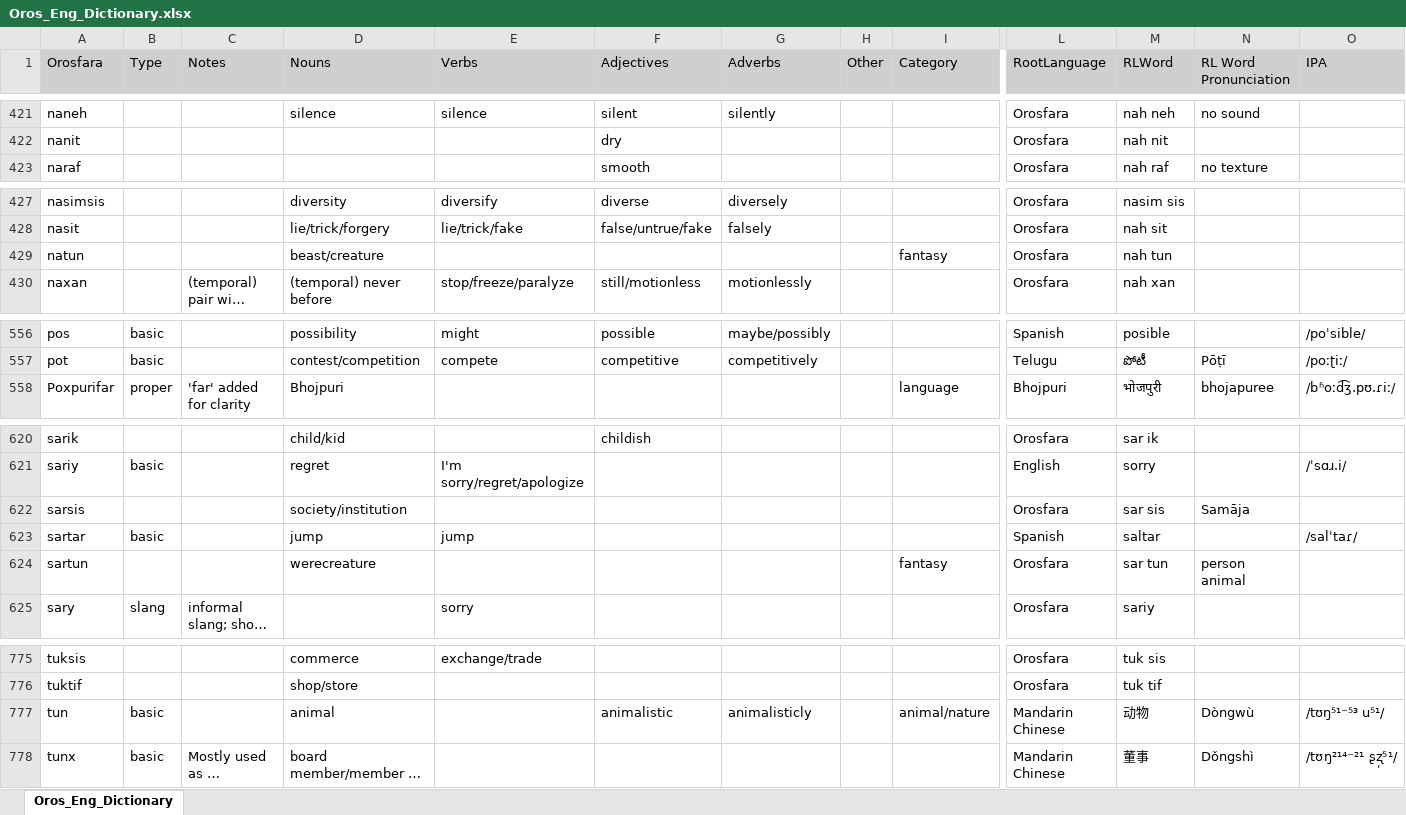
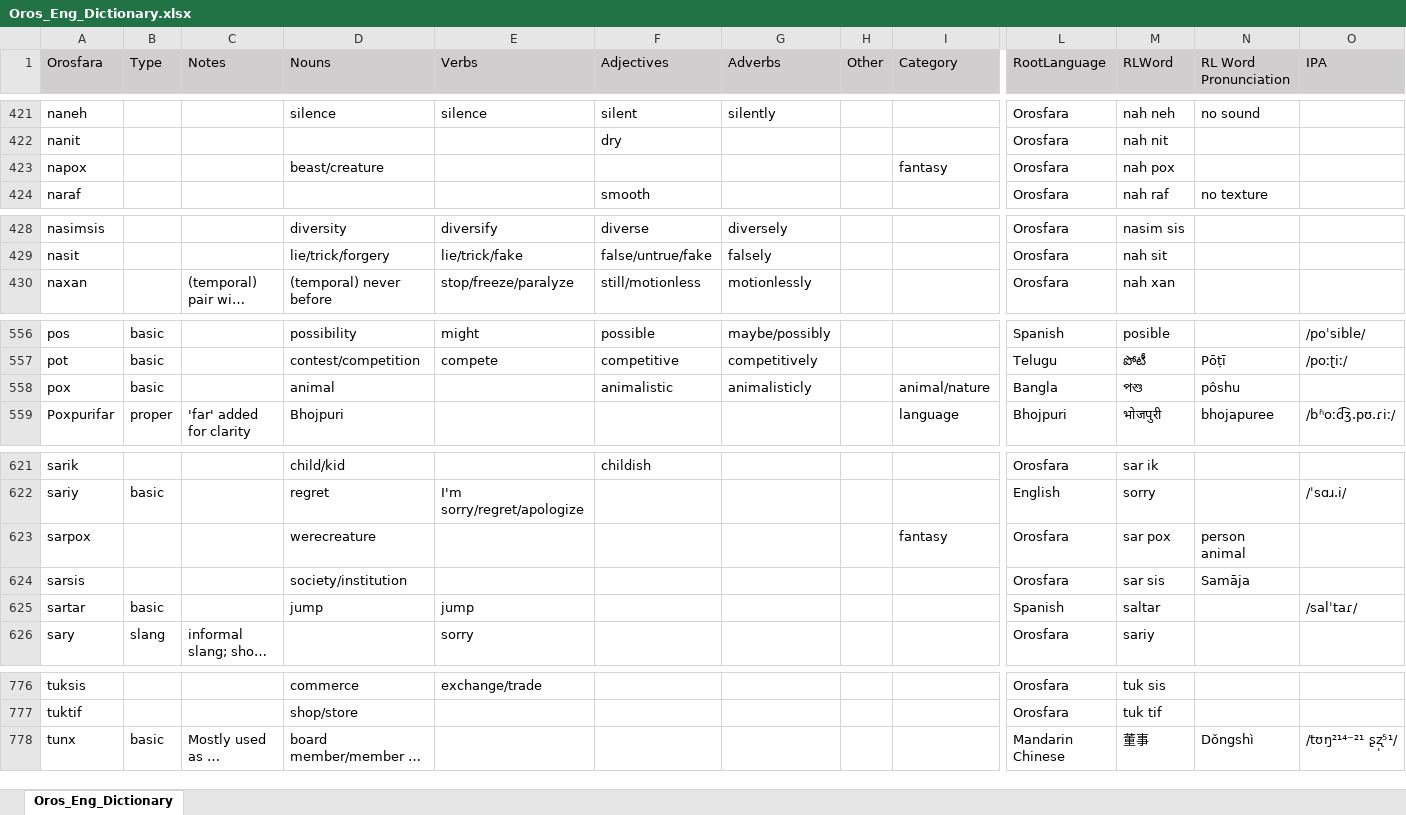
Before and after one commit to brushscape/Orostara-Dictionary, an Excel workbook: files/Oros_Eng_Dictionary.xlsx, sheet Oros_Eng_Dictionary, drawn as a sheet; only a part is shown, gaps mark what is left out; long unchanged cells end in …; values as stored, in another font and other column widths than the file's, no borders; table styles not drawn; removed rows and columns are numbered as before the commit, all else as after; rows hold the shown columns only; the diff names each change by its address in the sheet, - before the commit and + after, or states it on an @@ line.

```diff
--- a/files/Oros_Eng_Dictionary.xlsx (sheet Oros_Eng_Dictionary)
+++ b/files/Oros_Eng_Dictionary.xlsx (sheet Oros_Eng_Dictionary)
+row 423: napox |  |  | beast/creature |  |  |  |  | fantasy | Orosfara | nah pox
-row 429: natun |  |  | beast/creature |  |  |  |  | fantasy | Orosfara | nah tun
+row 558: pox | basic |  | animal |  | animalistic | animalisticly |  | animal/nature | Bangla | পশু | pôshu
+row 623: sarpox |  |  | werecreature |  |  |  |  | fantasy | Orosfara | sar pox | person animal
-row 624: sartun |  |  | werecreature |  |  |  |  | fantasy | Orosfara | sar tun | person animal
-row 777: tun | basic |  | animal |  | animalistic | animalisticly |  | animal/nature | Mandarin Chinese | 动物 | Dòngwù | /tʊŋ⁵¹⁻⁵³ u⁵¹/
```
Also changed, not shown: 1 other file.
